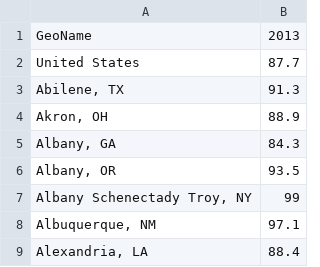
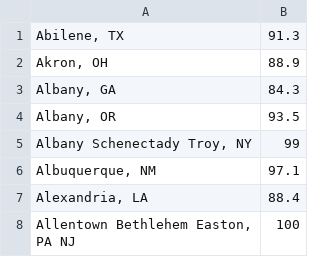
Before and after one commit to MoovnOn/Moovn, a CSV file: Moovn/geo/price_parity.csv, drawn as a sheet; only a part is shown; the shorter side is filled out with more unchanged rows.

Commit message:
added parity view and url as well as party parser

```diff
--- a/Moovn/geo/price_parity.csv
+++ b/Moovn/geo/price_parity.csv
@@ -1,3 +1 @@
-GeoName,2013
-United States ,87.7
 "Abilene, TX ",91.3
```
Also changed, not shown: 3 other files.
